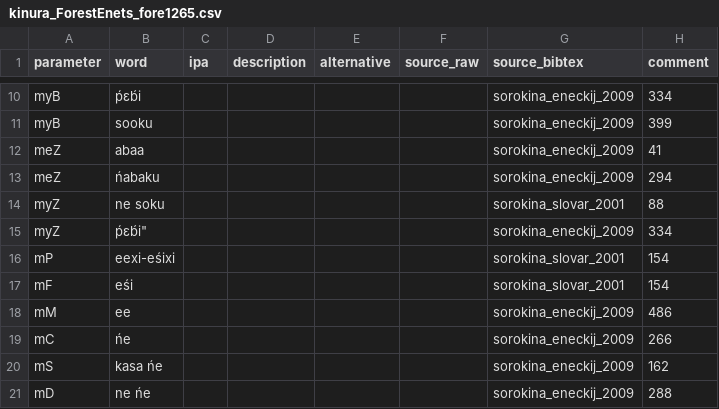
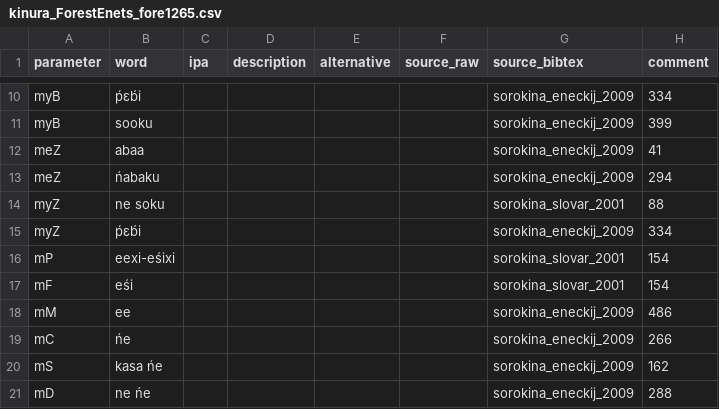
Before and after one commit to kinbank/kinura, a CSV file: kinbank/raw/Uralic/kinura_ForestEnets_fore1265.csv, drawn as a sheet; only a part is shown, gaps mark what is left out.

Commit message:
Update kinura_ForestEnets_fore1265.csv

```diff
--- a/kinbank/raw/Uralic/kinura_ForestEnets_fore1265.csv
+++ b/kinbank/raw/Uralic/kinura_ForestEnets_fore1265.csv
@@ -14,3 +14,3 @@
 "myZ","ne soku",,,,,"sorokina_slovar_2001","88"
-"myZ",ṕɛb́i",,,,,"sorokina_eneckij_2009","334"
+"myZ","ṕɛb́i",,,,,"sorokina_eneckij_2009","334"
 "mP","eexi-eśixi",,,,,"sorokina_slovar_2001","154"
```
